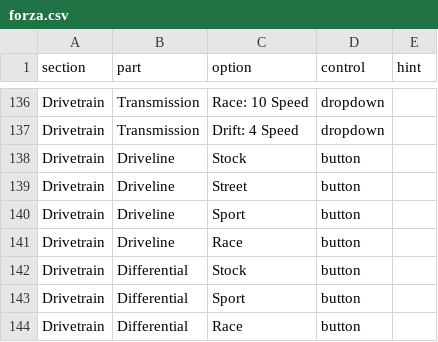
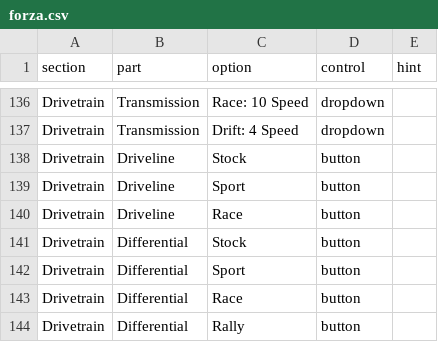
Before and after one commit to Frazmcc/FH5-Tuner, a CSV file: data/forza.csv, drawn as a sheet; only a part is shown, gaps mark what is left out; the shorter side is filled out with more unchanged rows; the diff names each change by its address in the sheet, - before the commit and + after, or states it on an @@ line.

Commit message:
Driveline: remove Street option

```diff
--- a/data/forza.csv
+++ b/data/forza.csv
-row 139: Drivetrain | Driveline | Street | button
```
Also changed, not shown: 1 other file.
